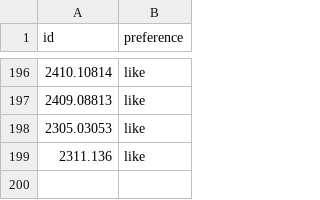
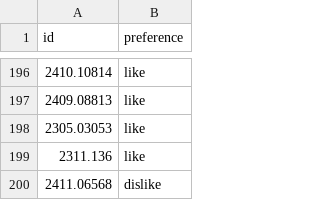
Before and after one commit to Yikai-Liao/PaperDigest, a CSV file: preference/init.csv, drawn as a sheet; only a part is shown, gaps mark what is left out.

Commit message:
Update init.csv

```diff
--- a/preference/init.csv
+++ b/preference/init.csv
@@ -199 +199,2 @@ id,preference
 2311.136,like
+2411.06568,dislike
```
